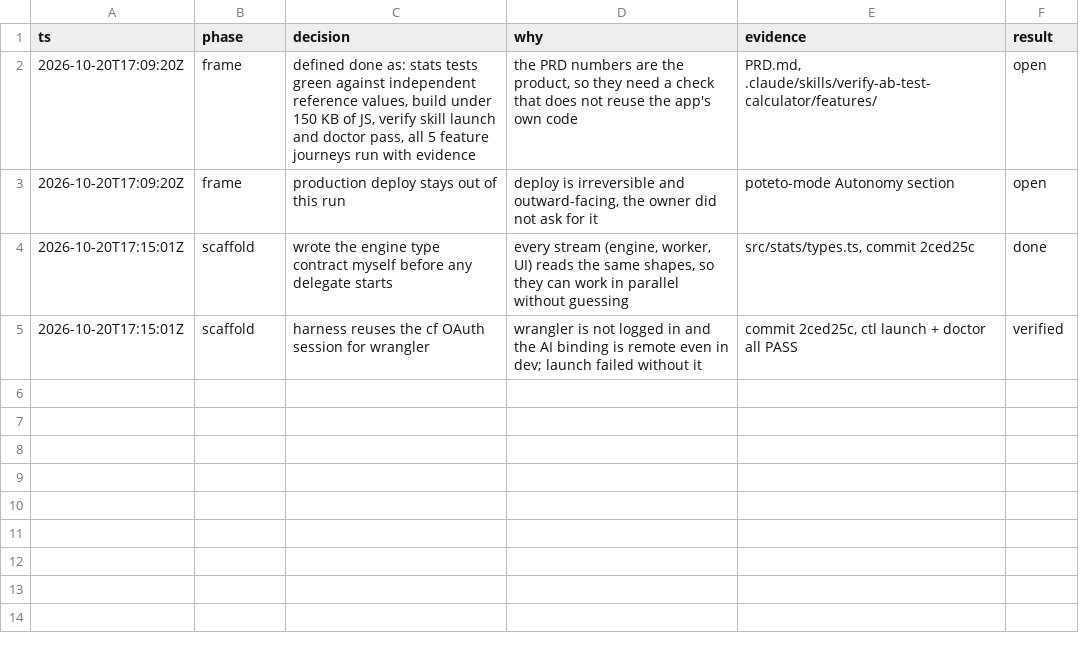
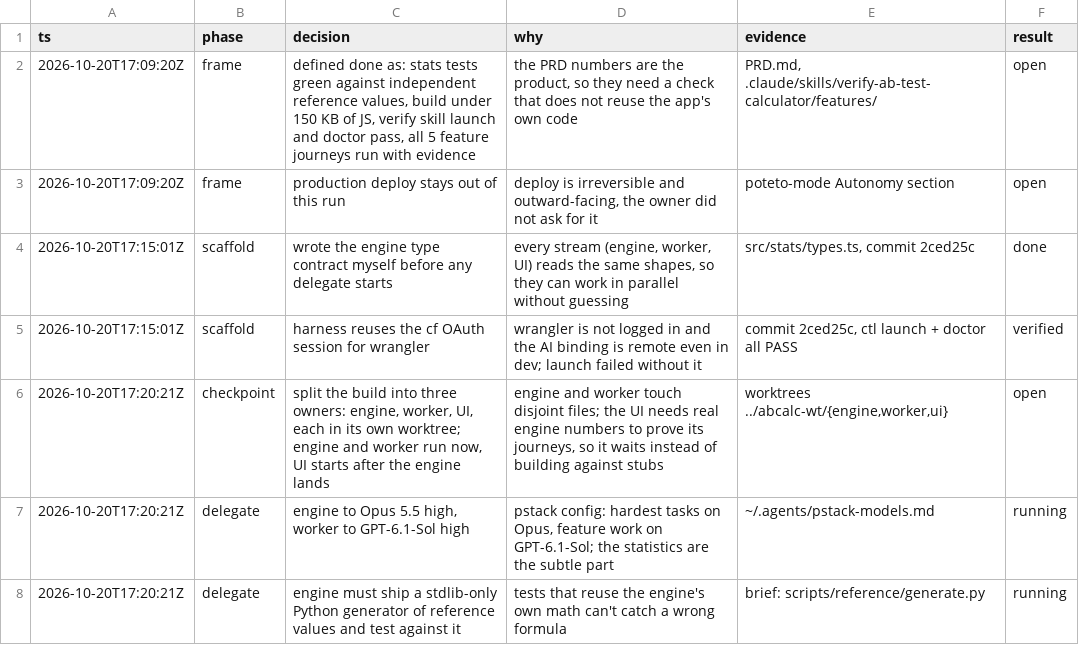
Before and after one commit to iagodemacedo/ab-test-calculator, a TSV file: .audit/calculator-v1.tsv, drawn as a sheet.

```diff
--- a/.audit/calculator-v1.tsv
+++ b/.audit/calculator-v1.tsv
@@ -5 +5,4 @@ ts	phase	decision	why	evidence	result
 2026-10-20T17:15:01Z	scaffold	harness reuses the cf OAuth session for wrangler	wrangler is not logged in and the AI binding is remote even in dev; launch failed without it	commit 2ced25c, ctl launch + doctor all PASS	verified
+2026-10-20T17:20:21Z	checkpoint	split the build into three owners: engine, worker, UI, each in its own worktree; engine and worker run now, UI starts after the engine lands	engine and worker touch disjoint files; the UI needs real engine numbers to prove its journeys, so it waits instead of building against stubs	worktrees ../abcalc-wt/{engine,worker,ui}	open
+2026-10-20T17:20:21Z	delegate	engine to Opus 5.5 high, worker to GPT-6.1-Sol high	pstack config: hardest tasks on Opus, feature work on GPT-6.1-Sol; the statistics are the subtle part	~/.agents/pstack-models.md	running
+2026-10-20T17:20:21Z	delegate	engine must ship a stdlib-only Python generator of reference values and test against it	tests that reuse the engine's own math can't catch a wrong formula	brief: scripts/reference/generate.py	running
```
Also changed, not shown: 1 other file.
